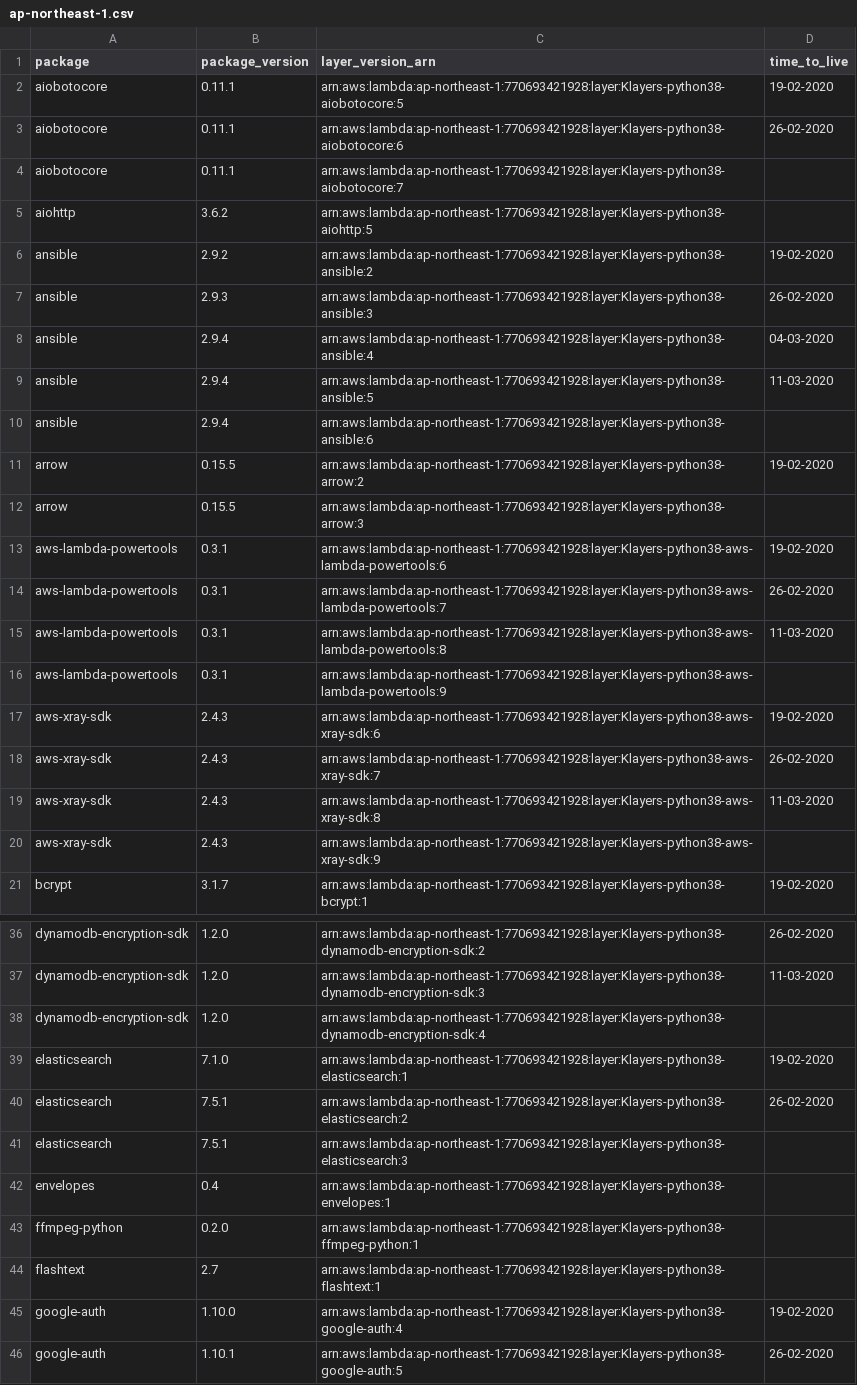
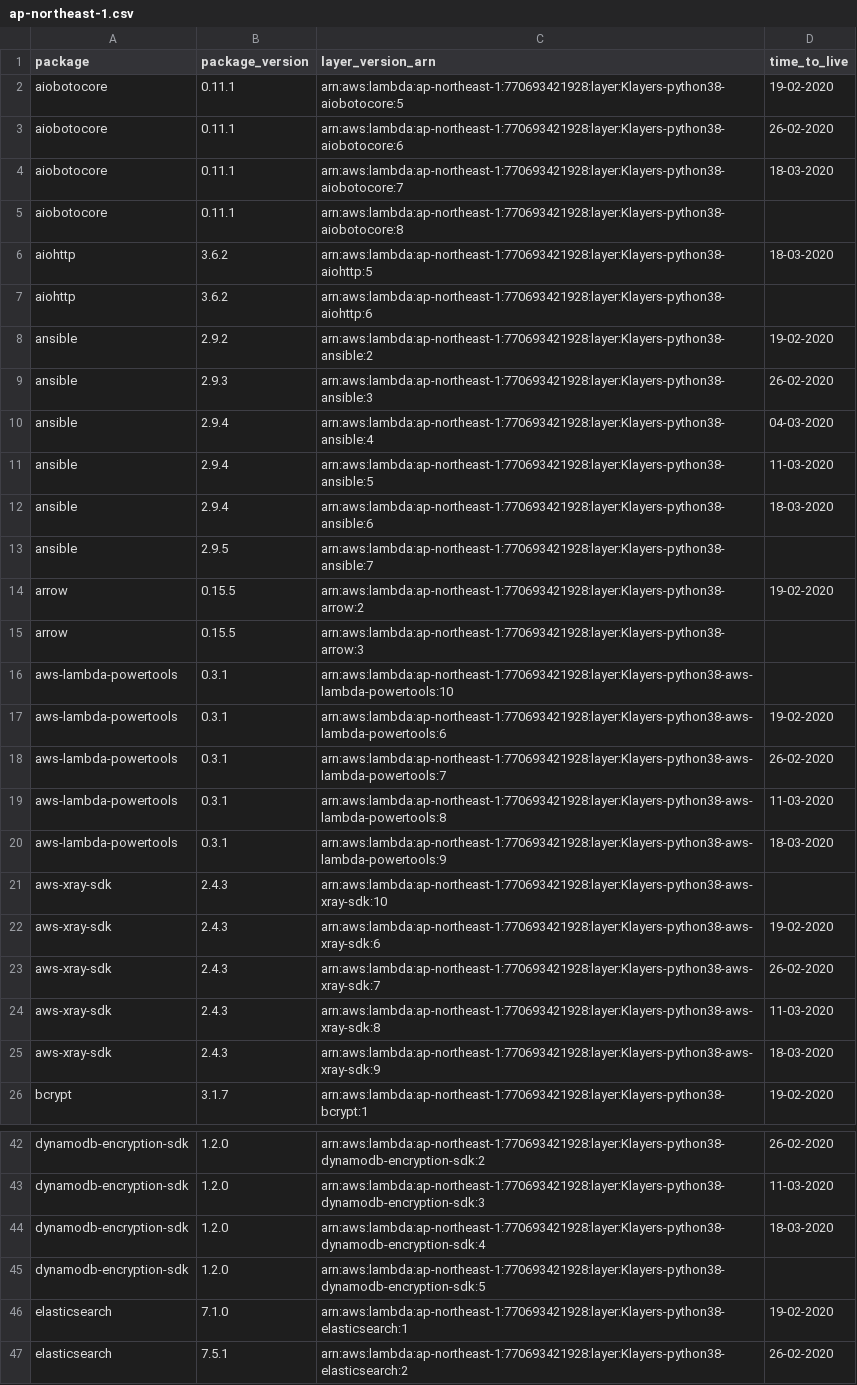
Before and after one commit to raffishquartan/Klayers, a CSV file: deployments/python3.8/arns/ap-northeast-1.csv, drawn as a sheet; only a part is shown, gaps mark what is left out; the shorter side is filled out with more unchanged rows; the diff covers the shown part only.

```diff
--- a/deployments/python3.8/arns/ap-northeast-1.csv
+++ b/deployments/python3.8/arns/ap-northeast-1.csv
@@ -3,4 +3,6 @@ aiobotocore,0.11.1,arn:aws:lambda:ap-northeast-1:770693421928:layer:Klayers-pyth
 aiobotocore,0.11.1,arn:aws:lambda:ap-northeast-1:770693421928:layer:Klayers-python38-aiobotocore:6,26-02-2020
-aiobotocore,0.11.1,arn:aws:lambda:ap-northeast-1:770693421928:layer:Klayers-python38-aiobotocore:7,
-aiohttp,3.6.2,arn:aws:lambda:ap-northeast-1:770693421928:layer:Klayers-python38-aiohttp:5,
+aiobotocore,0.11.1,arn:aws:lambda:ap-northeast-1:770693421928:layer:Klayers-python38-aiobotocore:7,18-03-2020
+aiobotocore,0.11.1,arn:aws:lambda:ap-northeast-1:770693421928:layer:Klayers-python38-aiobotocore:8,
+aiohttp,3.6.2,arn:aws:lambda:ap-northeast-1:770693421928:layer:Klayers-python38-aiohttp:5,18-03-2020
+aiohttp,3.6.2,arn:aws:lambda:ap-northeast-1:770693421928:layer:Klayers-python38-aiohttp:6,
 ansible,2.9.2,arn:aws:lambda:ap-northeast-1:770693421928:layer:Klayers-python38-ansible:2,19-02-2020
@@ -9,5 +11,7 @@ ansible,2.9.4,arn:aws:lambda:ap-northeast-1:770693421928:layer:Klayers-python38-
 ansible,2.9.4,arn:aws:lambda:ap-northeast-1:770693421928:layer:Klayers-python38-ansible:5,11-03-2020
-ansible,2.9.4,arn:aws:lambda:ap-northeast-1:770693421928:layer:Klayers-python38-ansible:6,
+ansible,2.9.4,arn:aws:lambda:ap-northeast-1:770693421928:layer:Klayers-python38-ansible:6,18-03-2020
+ansible,2.9.5,arn:aws:lambda:ap-northeast-1:770693421928:layer:Klayers-python38-ansible:7,
 arrow,0.15.5,arn:aws:lambda:ap-northeast-1:770693421928:layer:Klayers-python38-arrow:2,19-02-2020
 arrow,0.15.5,arn:aws:lambda:ap-northeast-1:770693421928:layer:Klayers-python38-arrow:3,
+aws-lambda-powertools,0.3.1,arn:aws:lambda:ap-northeast-1:770693421928:layer:Klayers-python38-aws-lambda-powertools:10,
 aws-lambda-powertools,0.3.1,arn:aws:lambda:ap-northeast-1:770693421928:layer:Klayers-python38-aws-lambda-powertools:6,19-02-2020
@@ -15,3 +19,4 @@ aws-lambda-powertools,0.3.1,arn:aws:lambda:ap-northeast-1:770693421928:layer:Kla
 aws-lambda-powertools,0.3.1,arn:aws:lambda:ap-northeast-1:770693421928:layer:Klayers-python38-aws-lambda-powertools:8,11-03-2020
-aws-lambda-powertools,0.3.1,arn:aws:lambda:ap-northeast-1:770693421928:layer:Klayers-python38-aws-lambda-powertools:9,
+aws-lambda-powertools,0.3.1,arn:aws:lambda:ap-northeast-1:770693421928:layer:Klayers-python38-aws-lambda-powertools:9,18-03-2020
+aws-xray-sdk,2.4.3,arn:aws:lambda:ap-northeast-1:770693421928:layer:Klayers-python38-aws-xray-sdk:10,
 aws-xray-sdk,2.4.3,arn:aws:lambda:ap-northeast-1:770693421928:layer:Klayers-python38-aws-xray-sdk:6,19-02-2020
@@ -19,3 +24,3 @@ aws-xray-sdk,2.4.3,arn:aws:lambda:ap-northeast-1:770693421928:layer:Klayers-pyth
 aws-xray-sdk,2.4.3,arn:aws:lambda:ap-northeast-1:770693421928:layer:Klayers-python38-aws-xray-sdk:8,11-03-2020
-aws-xray-sdk,2.4.3,arn:aws:lambda:ap-northeast-1:770693421928:layer:Klayers-python38-aws-xray-sdk:9,
+aws-xray-sdk,2.4.3,arn:aws:lambda:ap-northeast-1:770693421928:layer:Klayers-python38-aws-xray-sdk:9,18-03-2020
 bcrypt,3.1.7,arn:aws:lambda:ap-northeast-1:770693421928:layer:Klayers-python38-bcrypt:1,19-02-2020
@@ -37,3 +43,4 @@ dynamodb-encryption-sdk,1.2.0,arn:aws:lambda:ap-northeast-1:770693421928:layer:K
 dynamodb-encryption-sdk,1.2.0,arn:aws:lambda:ap-northeast-1:770693421928:layer:Klayers-python38-dynamodb-encryption-sdk:3,11-03-2020
-dynamodb-encryption-sdk,1.2.0,arn:aws:lambda:ap-northeast-1:770693421928:layer:Klayers-python38-dynamodb-encryption-sdk:4,
+dynamodb-encryption-sdk,1.2.0,arn:aws:lambda:ap-northeast-1:770693421928:layer:Klayers-python38-dynamodb-encryption-sdk:4,18-03-2020
+dynamodb-encryption-sdk,1.2.0,arn:aws:lambda:ap-northeast-1:770693421928:layer:Klayers-python38-dynamodb-encryption-sdk:5,
 elasticsearch,7.1.0,arn:aws:lambda:ap-northeast-1:770693421928:layer:Klayers-python38-elasticsearch:1,19-02-2020
```
Also changed, not shown: 12 added rows and 12 edited cells elsewhere in this file, deployments/python3.8/arns/ap-northeast-2.csv, deployments/python3.8/arns/ap-southeast-1.csv, 20 other files.
